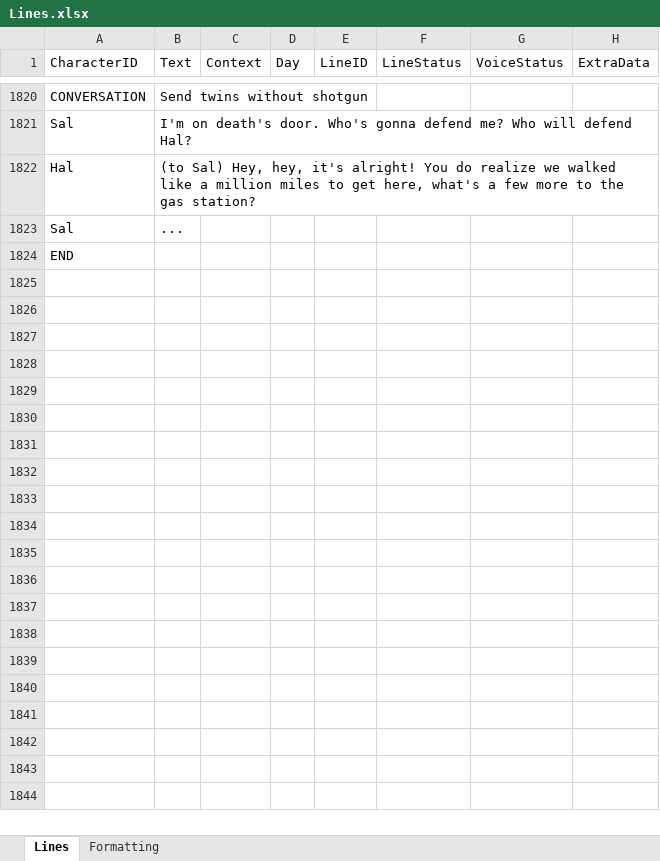
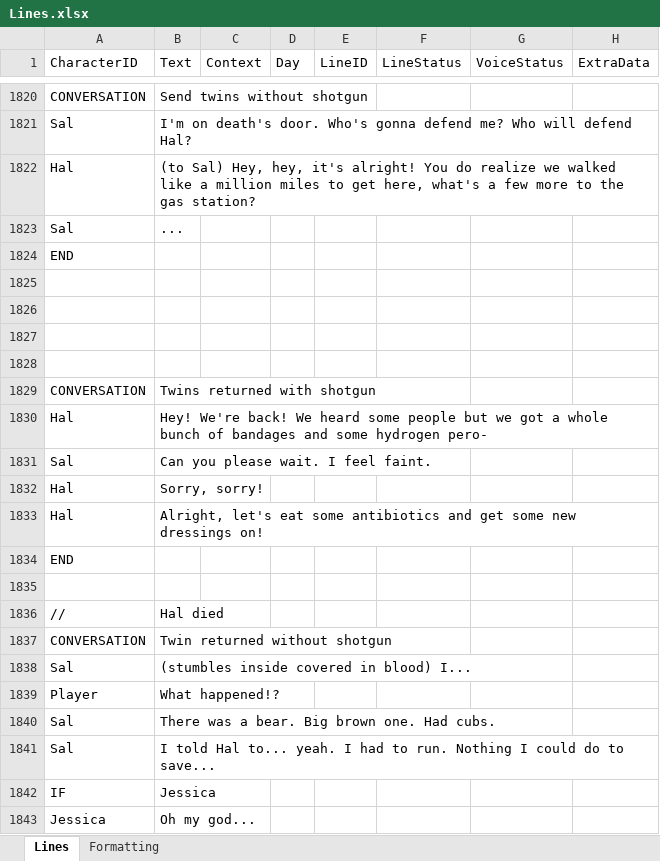
Before and after one commit to Tobogganeer/BeyondTheDoor, an Excel workbook: Lines.xlsx, sheet Lines, drawn as a sheet; only a part is shown, gaps mark what is left out; values as stored, in another font and other column widths than the file's, no borders; conditional formats not drawn; the diff covers the shown part only; the diff names each change by its address in the sheet, - before the commit and + after, or states it on an @@ line.

Commit message:
Twin scavenging complete

```diff
--- a/Lines.xlsx (sheet Lines)
+++ b/Lines.xlsx (sheet Lines)
+row 1825: (empty)
+row 1826: (empty)
+row 1827: (empty)
+row 1828: (empty)
+row 1829: CONVERSATION | Twins returned with shotgun
+row 1830: Hal | Hey! We're back! We heard some people but we got a whole bunch of bandages and some hydrogen pero-
+row 1831: Sal | Can you please wait. I feel faint.
+row 1832: Hal | Sorry, sorry!
+row 1833: Hal | Alright, let's eat some antibiotics and get some new dressings on!
+row 1834: END
+row 1835: (empty)
+row 1836: // | Hal died
+row 1837: CONVERSATION | Twin returned without shotgun
+row 1838: Sal | (stumbles inside covered in blood) I...
+row 1839: Player | What happened!?
+row 1840: Sal | There was a bear. Big brown one. Had cubs.
+row 1841: Sal | I told Hal to... yeah. I had to run. Nothing I could do to save...
+row 1842: IF | Jessica
+row 1843: Jessica | Oh my god...
```
Also changed, not shown: 30 added rows elsewhere in this sheet.
